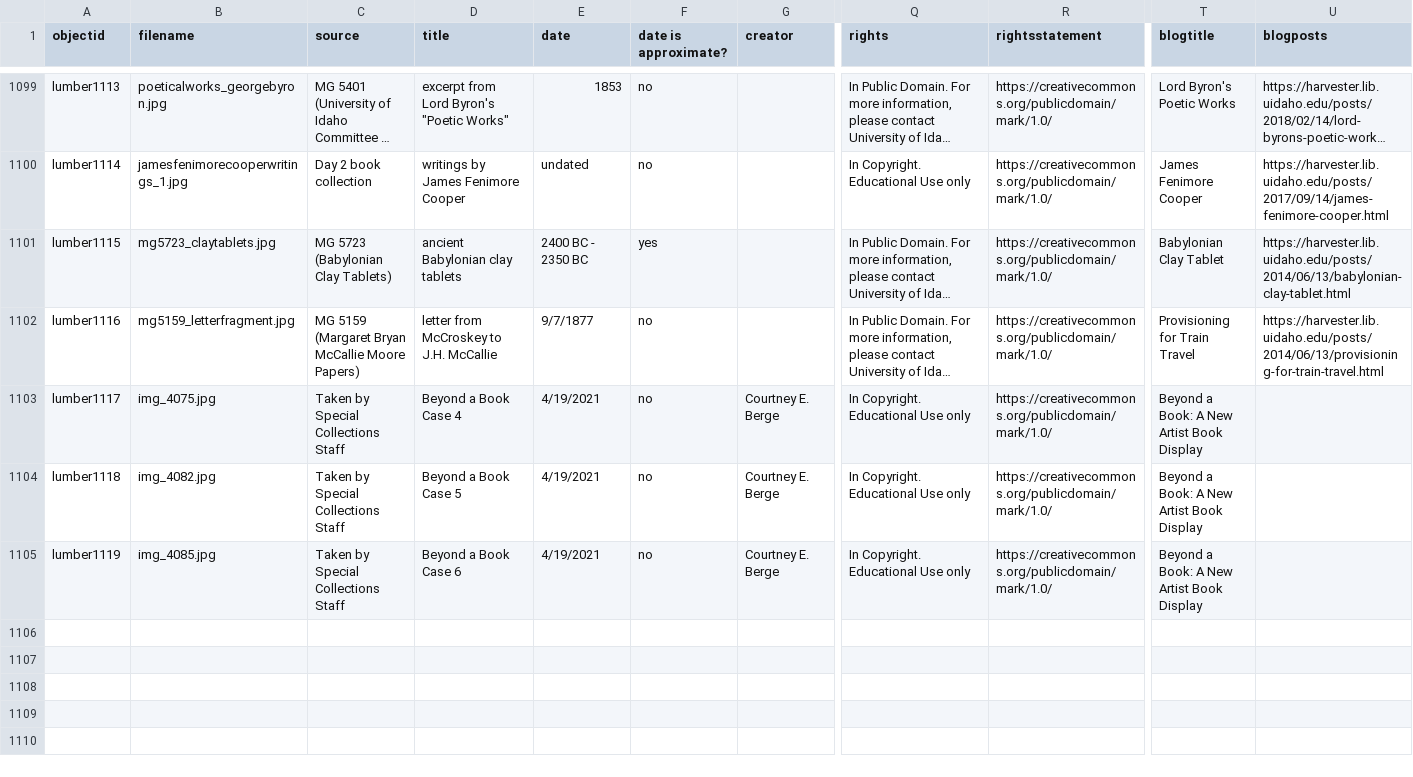
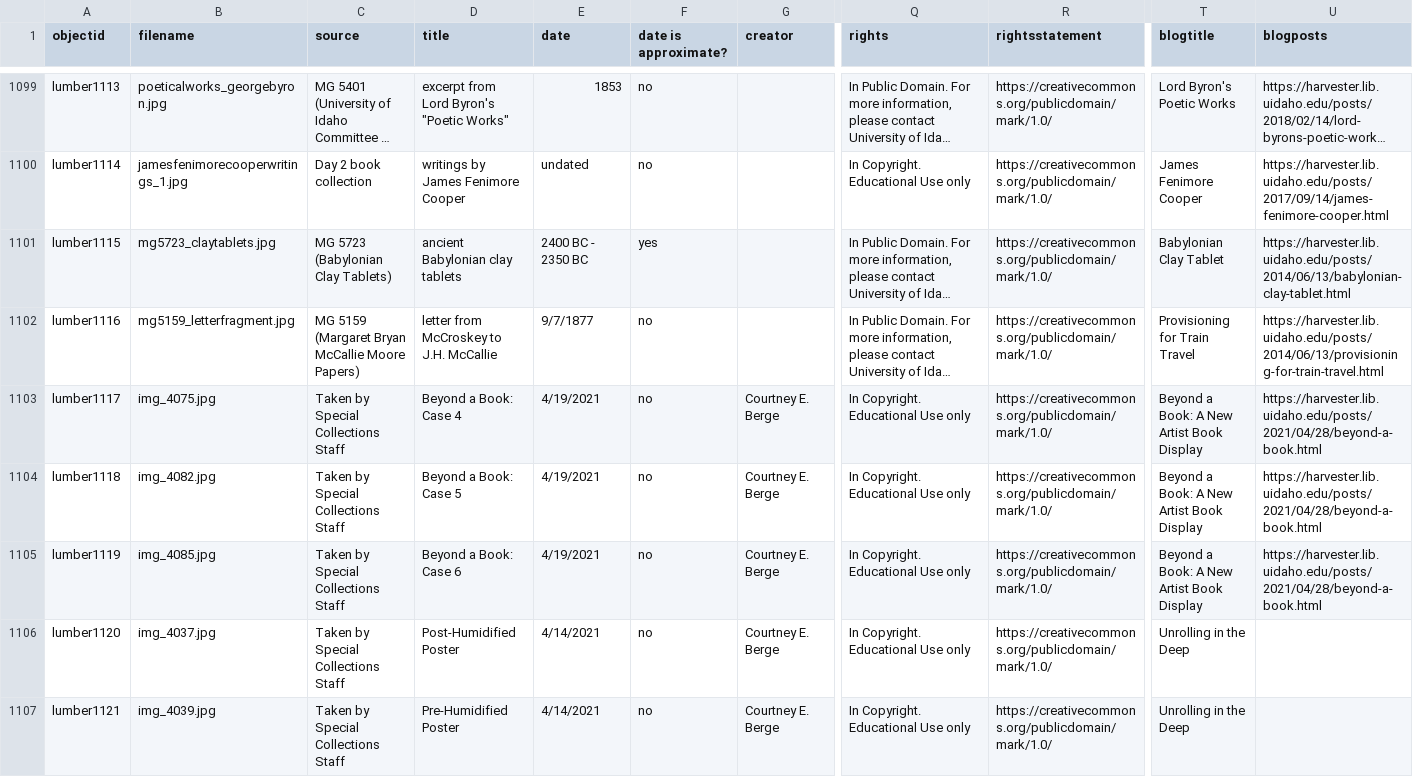
Before and after one commit to uidaholib/spec-lumber, a CSV file: _data/lumber.csv, drawn as a sheet; only a part is shown, gaps mark what is left out; long unchanged cells end in …; rows hold the shown columns only; the diff covers the shown part only; the diff names each change by its address in the sheet, - before the commit and + after, or states it on an @@ line.

Commit message:
new post

```diff
--- a/_data/lumber.csv
+++ b/_data/lumber.csv
-D1103 (title): Beyond a Book Case 4
+D1103 (title): Beyond a Book: Case 4
-U1103:U1105 (blogposts): (empty)
+U1103:U1105 (blogposts): https://harvester.lib.uidaho.edu/posts/2021/04/28/beyond-a-book.html
-D1104 (title): Beyond a Book Case 5
+D1104 (title): Beyond a Book: Case 5
-D1105 (title): Beyond a Book Case 6
+D1105 (title): Beyond a Book: Case 6
+row 1106: lumber1120 | img_4037.jpg | Taken by Special Collections Staff | Post-Humidified Poster | 4/14/2021 | no | Courtney E. Berge | In Copyright. Educational Use only | https://creativecommons.org/publicdomain/mark/1.0/ | Unrolling in the Deep
+row 1107: lumber1121 | img_4039.jpg | Taken by Special Collections Staff | Pre-Humidified Poster | 4/14/2021 | no | Courtney E. Berge | In Copyright. Educational Use only | https://creativecommons.org/publicdomain/mark/1.0/ | Unrolling in the Deep
```
Also changed, not shown: 4 added rows and 7 edited cells elsewhere in this file, 1 other file.
